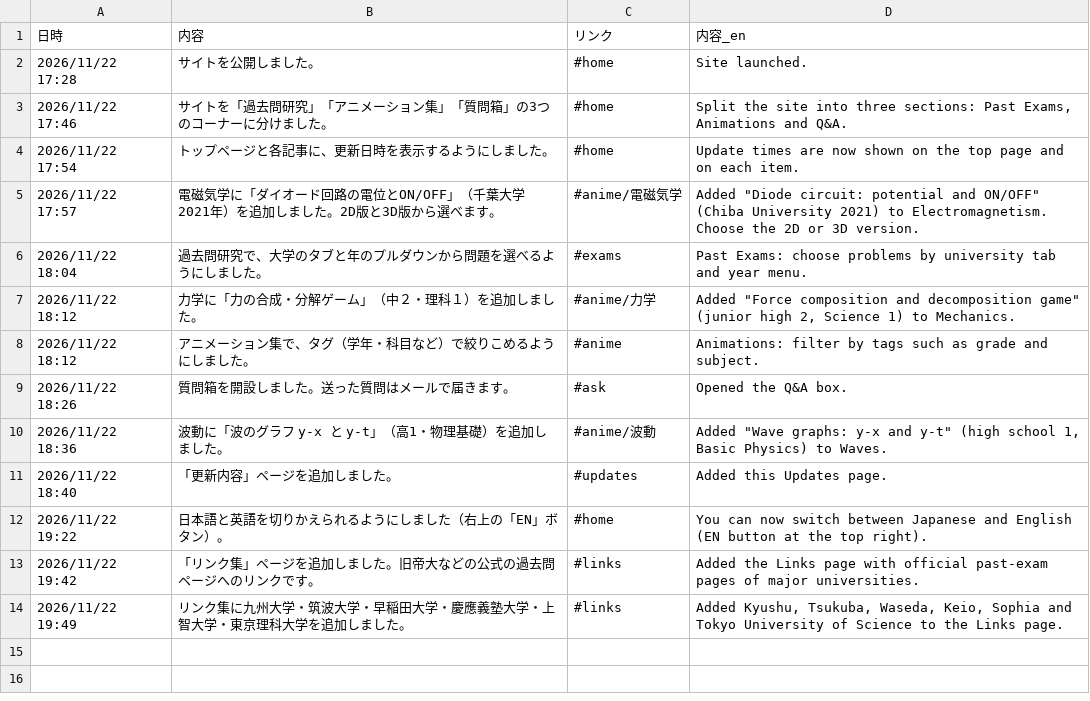
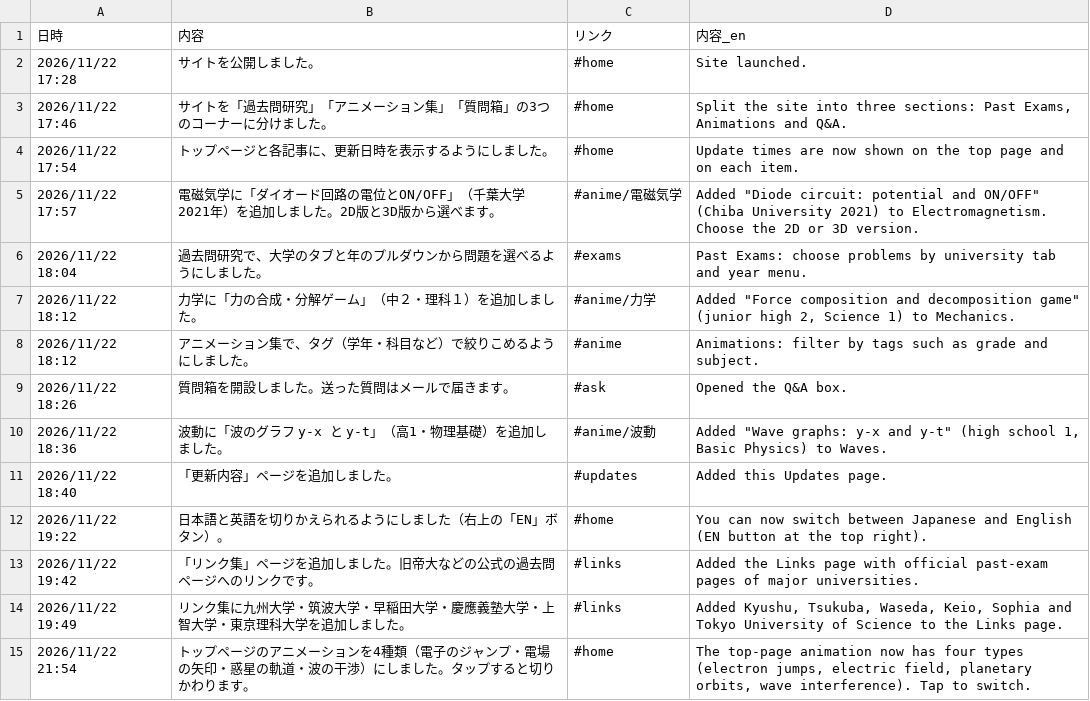
Before and after one commit to makanon512121-hub/physics, a CSV file: changelog.csv, drawn as a sheet.

```diff
--- a/changelog.csv
+++ b/changelog.csv
@@ -14 +14,2 @@
 2026/11/22 19:49,リンク集に九州大学・筑波大学・早稲田大学・慶應義塾大学・上智大学・東京理科大学を追加しました。,#links,"Added Kyushu, Tsukuba, Waseda, Keio, Sophia and Tokyo University of Science to the Links page."
+2026/11/22 21:54,トップページのアニメーションを4種類（電子のジャンプ・電場の矢印・惑星の軌道・波の干渉）にしました。タップすると切りかわります。,#home,"The top-page animation now has four types (electron jumps, electric field, planetary orbits, wave interference). Tap to switch."
```
Also changed, not shown: 4 other files.
